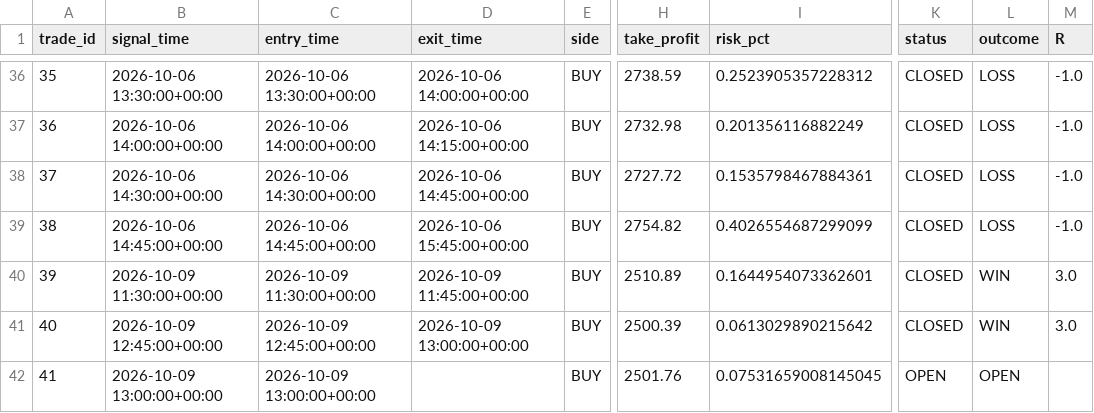
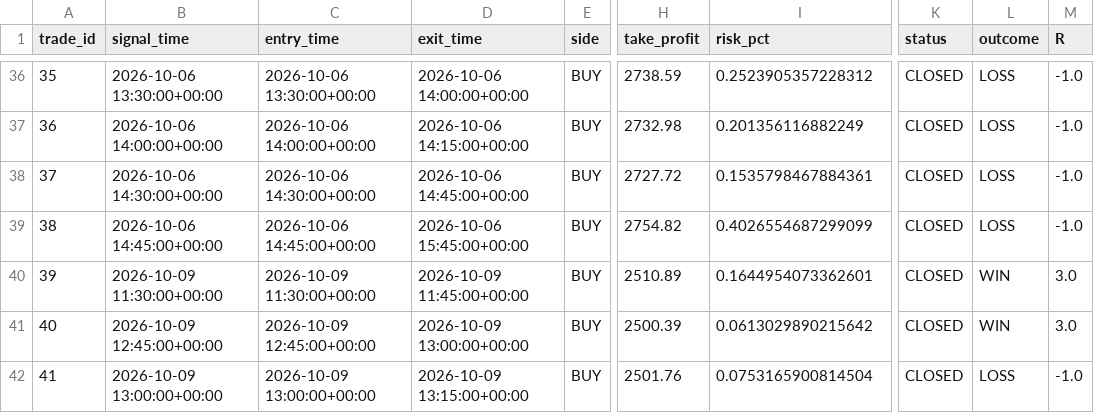
Before and after one commit to R0hit-kum4r/ETH-V61-Paper-Agent, a CSV file: v61_paper_journal.csv, drawn as a sheet; only a part is shown, gaps mark what is left out; the diff names each change by its address in the sheet, - before the commit and + after, or states it on an @@ line.

```diff
--- a/v61_paper_journal.csv
+++ b/v61_paper_journal.csv
-D42 (exit_time): (empty)
+D42 (exit_time): 2026-10-09 13:15:00+00:00
-I42 (risk_pct): 0.07531659008145045
+I42 (risk_pct): 0.0753165900814504
-K42 (status): OPEN
+K42 (status): CLOSED
-L42 (outcome): OPEN
+L42 (outcome): LOSS
-M42 (R): (empty)
+M42 (R): -1.0
```
